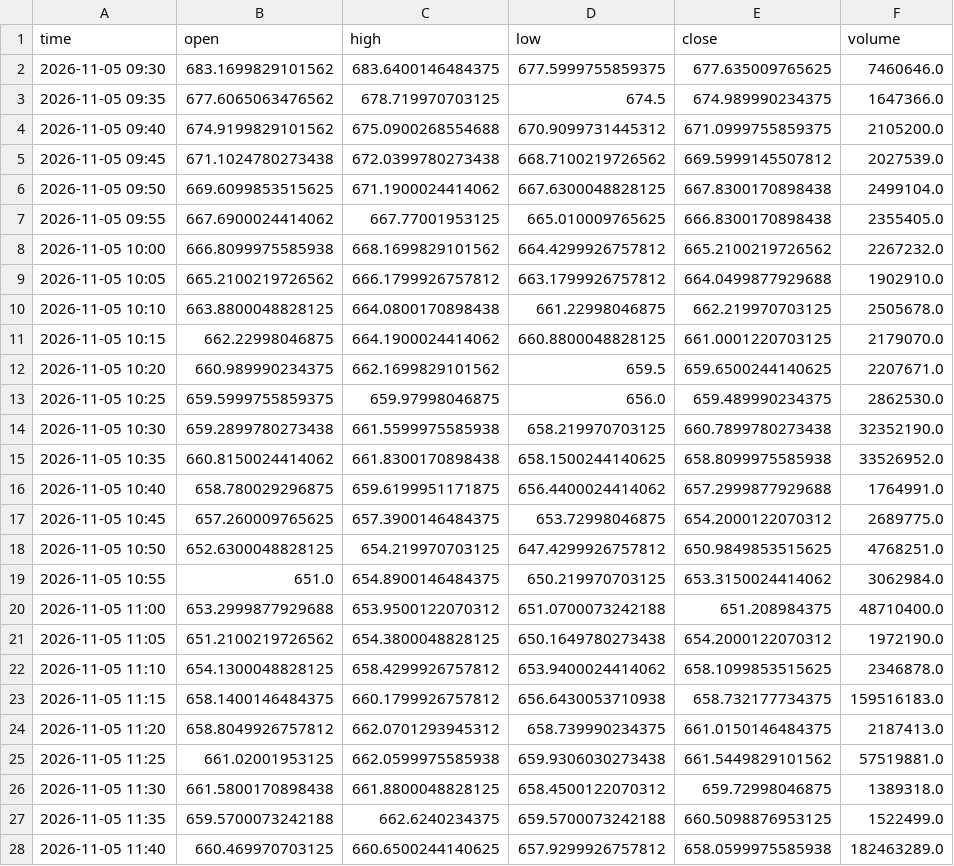
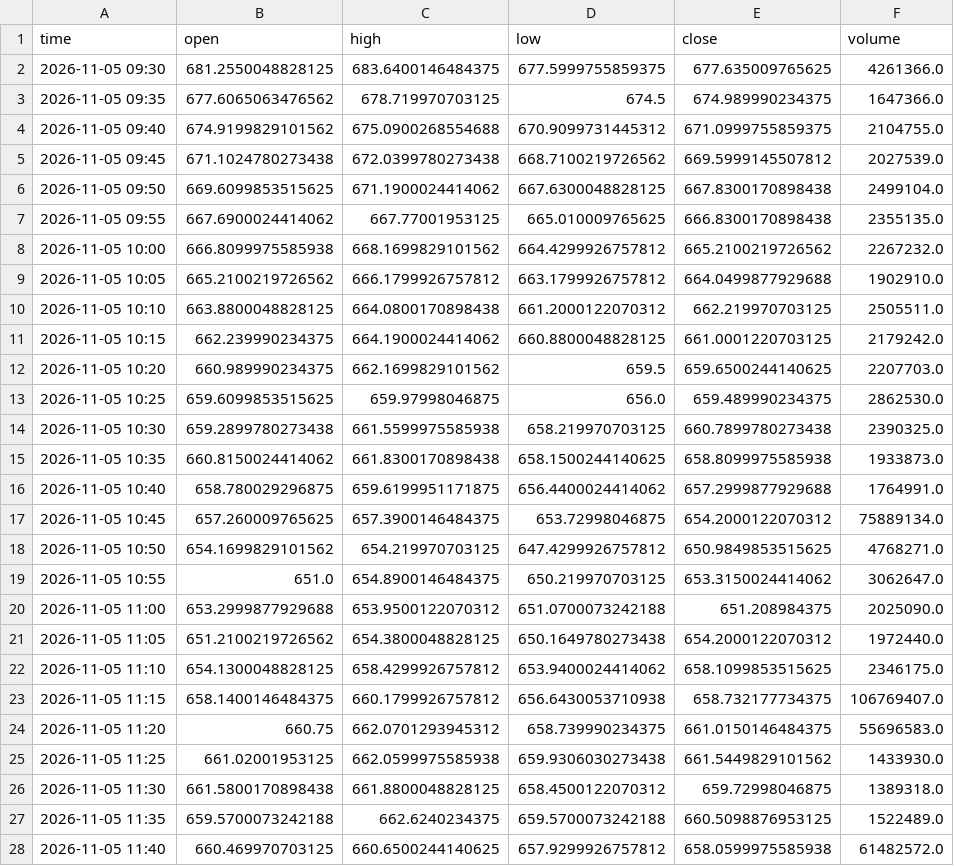
Before and after one commit to wschmitt77/market-dashboard, a CSV file: data/intraday/QQQ_5m.csv, drawn as a sheet; only a part is shown; the diff covers the shown part only.

```diff
--- a/data/intraday/QQQ_5m.csv
+++ b/data/intraday/QQQ_5m.csv
@@ -1,28 +1,28 @@
 time,open,high,low,close,volume
-2026-11-05 09:30,683.1699829101562,683.6400146484375,677.5999755859375,677.635009765625,7460646.0
+2026-11-05 09:30,681.2550048828125,683.6400146484375,677.5999755859375,677.635009765625,4261366.0
 2026-11-05 09:35,677.6065063476562,678.719970703125,674.5,674.989990234375,1647366.0
-2026-11-05 09:40,674.9199829101562,675.0900268554688,670.9099731445312,671.0999755859375,2105200.0
+2026-11-05 09:40,674.9199829101562,675.0900268554688,670.9099731445312,671.0999755859375,2104755.0
 2026-11-05 09:45,671.1024780273438,672.0399780273438,668.7100219726562,669.5999145507812,2027539.0
 2026-11-05 09:50,669.6099853515625,671.1900024414062,667.6300048828125,667.8300170898438,2499104.0
-2026-11-05 09:55,667.6900024414062,667.77001953125,665.010009765625,666.8300170898438,2355405.0
+2026-11-05 09:55,667.6900024414062,667.77001953125,665.010009765625,666.8300170898438,2355135.0
 2026-11-05 10:00,666.8099975585938,668.1699829101562,664.4299926757812,665.2100219726562,2267232.0
 2026-11-05 10:05,665.2100219726562,666.1799926757812,663.1799926757812,664.0499877929688,1902910.0
-2026-11-05 10:10,663.8800048828125,664.0800170898438,661.22998046875,662.219970703125,2505678.0
-2026-11-05 10:15,662.22998046875,664.1900024414062,660.8800048828125,661.0001220703125,2179070.0
-2026-11-05 10:20,660.989990234375,662.1699829101562,659.5,659.6500244140625,2207671.0
-2026-11-05 10:25,659.5999755859375,659.97998046875,656.0,659.489990234375,2862530.0
-2026-11-05 10:30,659.2899780273438,661.5599975585938,658.219970703125,660.7899780273438,32352190.0
-2026-11-05 10:35,660.8150024414062,661.8300170898438,658.1500244140625,658.8099975585938,33526952.0
+2026-11-05 10:10,663.8800048828125,664.0800170898438,661.2000122070312,662.219970703125,2505511.0
+2026-11-05 10:15,662.239990234375,664.1900024414062,660.8800048828125,661.0001220703125,2179242.0
+2026-11-05 10:20,660.989990234375,662.1699829101562,659.5,659.6500244140625,2207703.0
+2026-11-05 10:25,659.6099853515625,659.97998046875,656.0,659.489990234375,2862530.0
+2026-11-05 10:30,659.2899780273438,661.5599975585938,658.219970703125,660.7899780273438,2390325.0
+2026-11-05 10:35,660.8150024414062,661.8300170898438,658.1500244140625,658.8099975585938,1933873.0
 2026-11-05 10:40,658.780029296875,659.6199951171875,656.4400024414062,657.2999877929688,1764991.0
-2026-11-05 10:45,657.260009765625,657.3900146484375,653.72998046875,654.2000122070312,2689775.0
-2026-11-05 10:50,652.6300048828125,654.219970703125,647.4299926757812,650.9849853515625,4768251.0
-2026-11-05 10:55,651.0,654.8900146484375,650.219970703125,653.3150024414062,3062984.0
-2026-11-05 11:00,653.2999877929688,653.9500122070312,651.0700073242188,651.208984375,48710400.0
-2026-11-05 11:05,651.2100219726562,654.3800048828125,650.1649780273438,654.2000122070312,1972190.0
-2026-11-05 11:10,654.1300048828125,658.4299926757812,653.9400024414062,658.1099853515625,2346878.0
-2026-11-05 11:15,658.1400146484375,660.1799926757812,656.6430053710938,658.732177734375,159516183.0
-2026-11-05 11:20,658.8049926757812,662.0701293945312,658.739990234375,661.0150146484375,2187413.0
-2026-11-05 11:25,661.02001953125,662.0599975585938,659.9306030273438,661.5449829101562,57519881.0
+2026-11-05 10:45,657.260009765625,657.3900146484375,653.72998046875,654.2000122070312,75889134.0
+2026-11-05 10:50,654.1699829101562,654.219970703125,647.4299926757812,650.9849853515625,4768271.0
+2026-11-05 10:55,651.0,654.8900146484375,650.219970703125,653.3150024414062,3062647.0
+2026-11-05 11:00,653.2999877929688,653.9500122070312,651.0700073242188,651.208984375,2025090.0
+2026-11-05 11:05,651.2100219726562,654.3800048828125,650.1649780273438,654.2000122070312,1972440.0
+2026-11-05 11:10,654.1300048828125,658.4299926757812,653.9400024414062,658.1099853515625,2346175.0
+2026-11-05 11:15,658.1400146484375,660.1799926757812,656.6430053710938,658.732177734375,106769407.0
+2026-11-05 11:20,660.75,662.0701293945312,658.739990234375,661.0150146484375,55696583.0
+2026-11-05 11:25,661.02001953125,662.0599975585938,659.9306030273438,661.5449829101562,1433930.0
 2026-11-05 11:30,661.5800170898438,661.8800048828125,658.4500122070312,659.72998046875,1389318.0
-2026-11-05 11:35,659.5700073242188,662.6240234375,659.5700073242188,660.5098876953125,1522499.0
-2026-11-05 11:40,660.469970703125,660.6500244140625,657.9299926757812,658.0599975585938,182463289.0
+2026-11-05 11:35,659.5700073242188,662.6240234375,659.5700073242188,660.5098876953125,1522489.0
+2026-11-05 11:40,660.469970703125,660.6500244140625,657.9299926757812,658.0599975585938,61482572.0
```
Also changed, not shown: 16 added rows and 19 edited cells elsewhere in this file.
